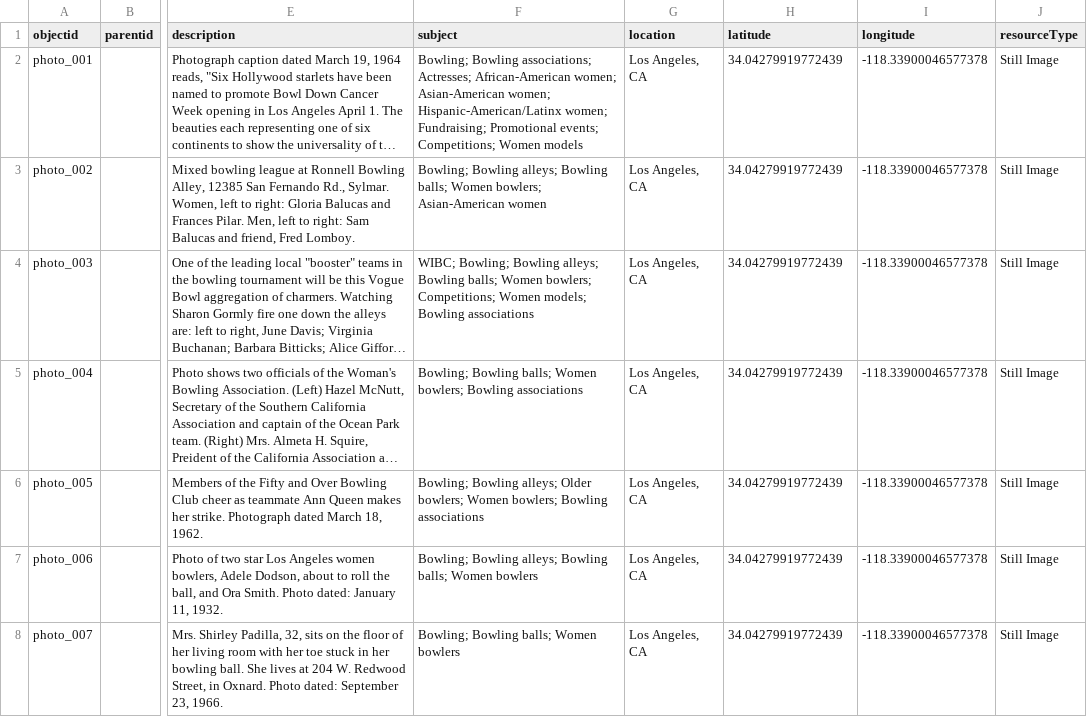
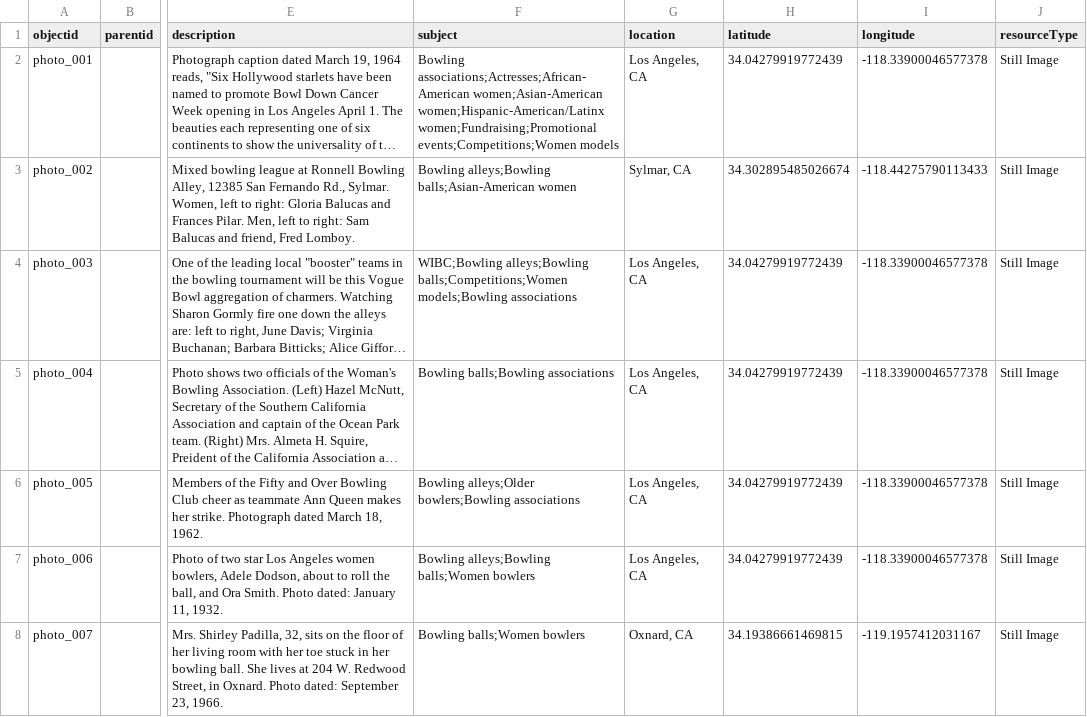
Before and after one commit to collectionbuilder-lis/bowling-exhibit, a CSV file: _data/bowling-exhibit-metadata.csv, drawn as a sheet; only a part is shown, gaps mark what is left out; long unchanged cells end in …; the diff covers the shown part only; the diff names each change by its address in the sheet, - before the commit and + after, or states it on an @@ line.

Commit message:
Update metadata

```diff
--- a/_data/bowling-exhibit-metadata.csv
+++ b/_data/bowling-exhibit-metadata.csv
-F2 (subject): Bowling; Bowling associations; Actresses; African-American women; Asian-American women; Hispanic-American/Latinx women; Fundraising; Promotional events; Competitions; Women models
+F2 (subject): Bowling associations;Actresses;African-American women;Asian-American women;Hispanic-American/Latinx women;Fundraising;Promotional events;Competitions;Women models
-F3 (subject): Bowling; Bowling alleys; Bowling balls; Women bowlers; Asian-American women
+F3 (subject): Bowling alleys;Bowling balls;Asian-American women
-G3 (location): Los Angeles, CA
+G3 (location): Sylmar, CA
-H3 (latitude): 34.04279919772439
+H3 (latitude): 34.302895485026674
-I3 (longitude): -118.33900046577378
+I3 (longitude): -118.44275790113433
-F4 (subject): WIBC; Bowling; Bowling alleys; Bowling balls; Women bowlers; Competitions; Women models; Bowling associations
+F4 (subject): WIBC;Bowling alleys;Bowling balls;Competitions;Women models;Bowling associations
-F5 (subject): Bowling; Bowling balls; Women bowlers; Bowling associations
+F5 (subject): Bowling balls;Bowling associations
-F6 (subject): Bowling; Bowling alleys; Older bowlers; Women bowlers; Bowling associations
+F6 (subject): Bowling alleys;Older bowlers;Bowling associations
-F7 (subject): Bowling; Bowling alleys; Bowling balls; Women bowlers
+F7 (subject): Bowling alleys;Bowling balls;Women bowlers
-F8 (subject): Bowling; Bowling balls; Women bowlers
+F8 (subject): Bowling balls;Women bowlers
-G8 (location): Los Angeles, CA
+G8 (location): Oxnard, CA
-H8 (latitude): 34.04279919772439
+H8 (latitude): 34.19386661469815
-I8 (longitude): -118.33900046577378
+I8 (longitude): -119.1957412031167
```
Also changed, not shown: 67 edited cells elsewhere in this file.
